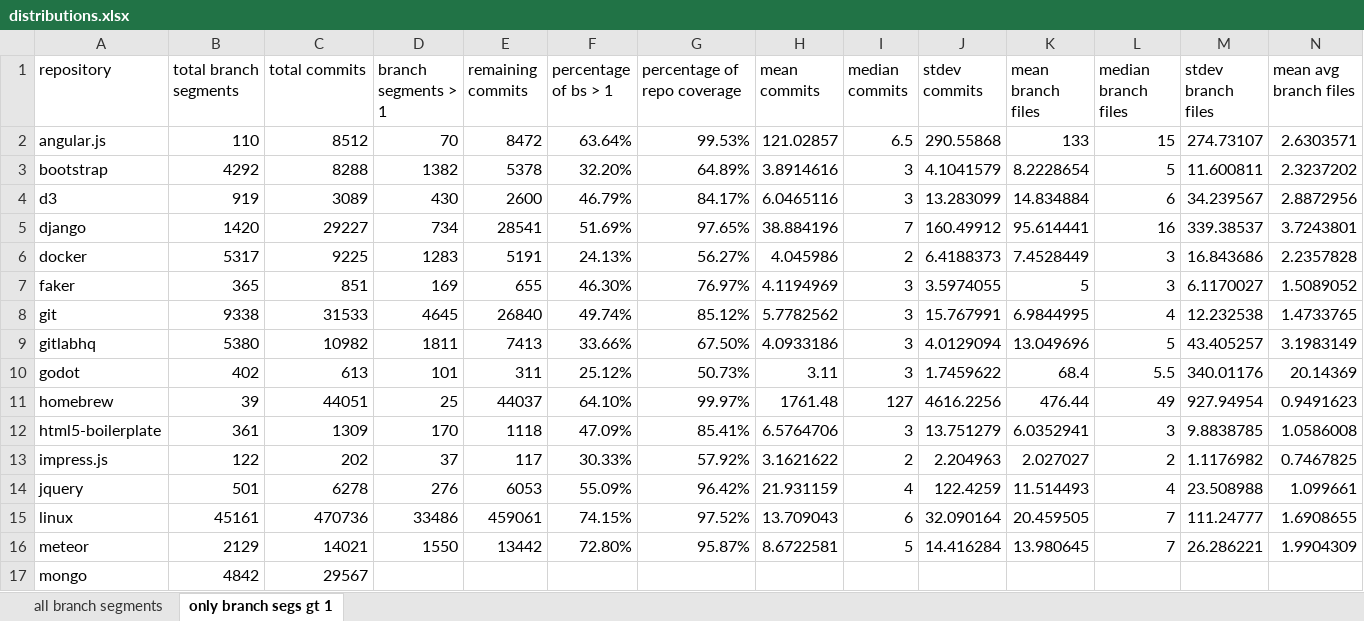
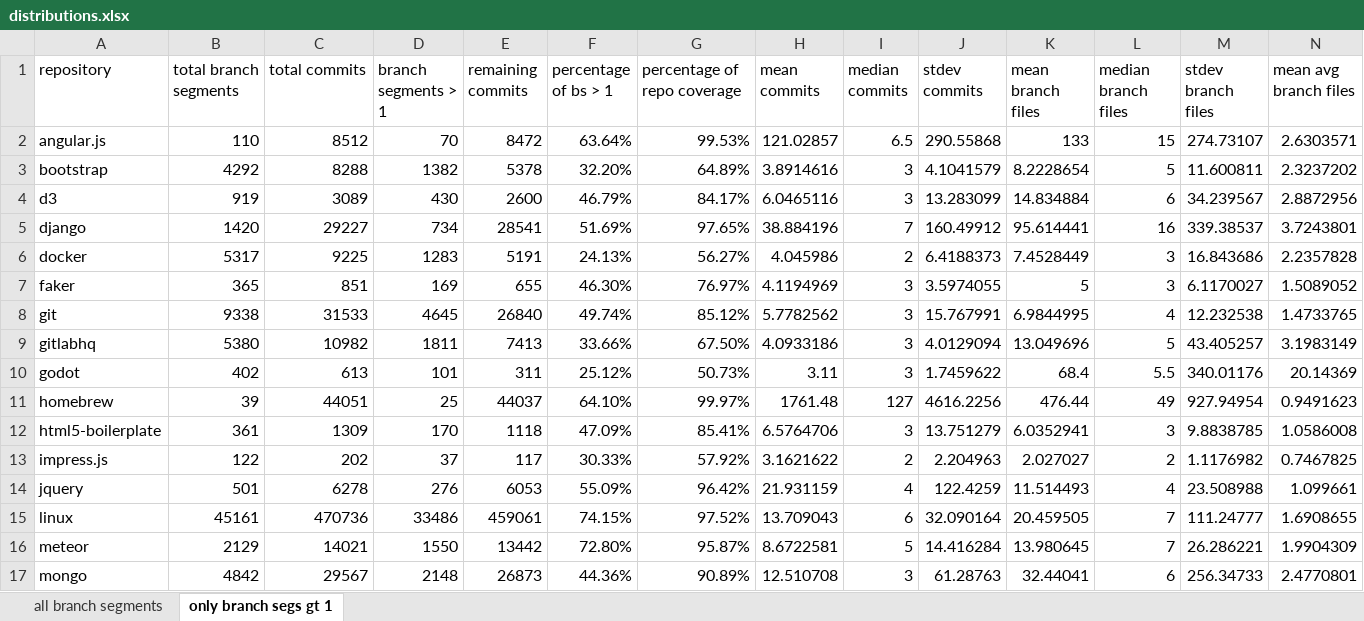
Before and after one commit to dtg3/repostat, an Excel workbook: data/distributions.xlsx, sheet only branch segs gt 1, drawn as a sheet; only a part is shown; values as stored, in another font and other column widths than the file's, no borders; removed rows and columns are numbered as before the commit, all else as after; rows hold the shown columns only; the diff names each change by its address in the sheet, - before the commit and + after, or states it on an @@ line.

Commit message:
Add mong distributions

```diff
--- a/data/distributions.xlsx (sheet only branch segs gt 1)
+++ b/data/distributions.xlsx (sheet only branch segs gt 1)
-row 17: mongo | 4842 | 29567
+row 17: mongo | 4842 | 29567 | 2148 | 26873 | 44.36% | 90.89% | 12.510708 | 3 | 61.28763 | 32.44041 | 6 | 256.34733 | 2.4770801
```
Also changed, not shown: sheet all branch segments.
